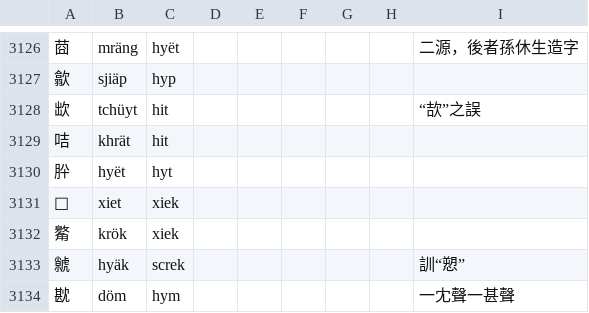
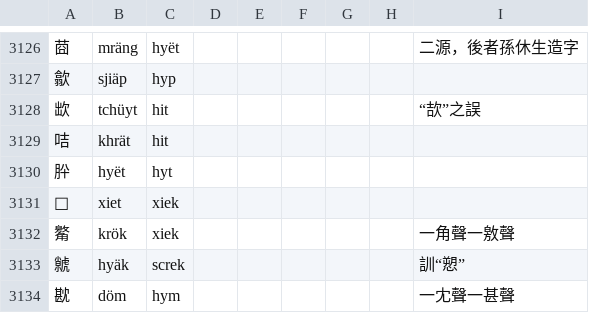
Before and after one commit to uliloewi/zhong1gu3li3in1, a CSV file: zhongguliin/do1in1zy4.csv, drawn as a sheet; only a part is shown, gaps mark what is left out.

Commit message:
Update do1in1zy4.csv

```diff
--- a/zhongguliin/do1in1zy4.csv
+++ b/zhongguliin/do1in1zy4.csv
@@ -3131,3 +3131,3 @@
 𪕯,xiet,xiek,,,,,,
-䚫,krök,xiek,,,,,,
+䚫,krök,xiek,,,,,,一角聲一敫聲
 虩,hyäk,screk,,,,,,訓“愬”
```
